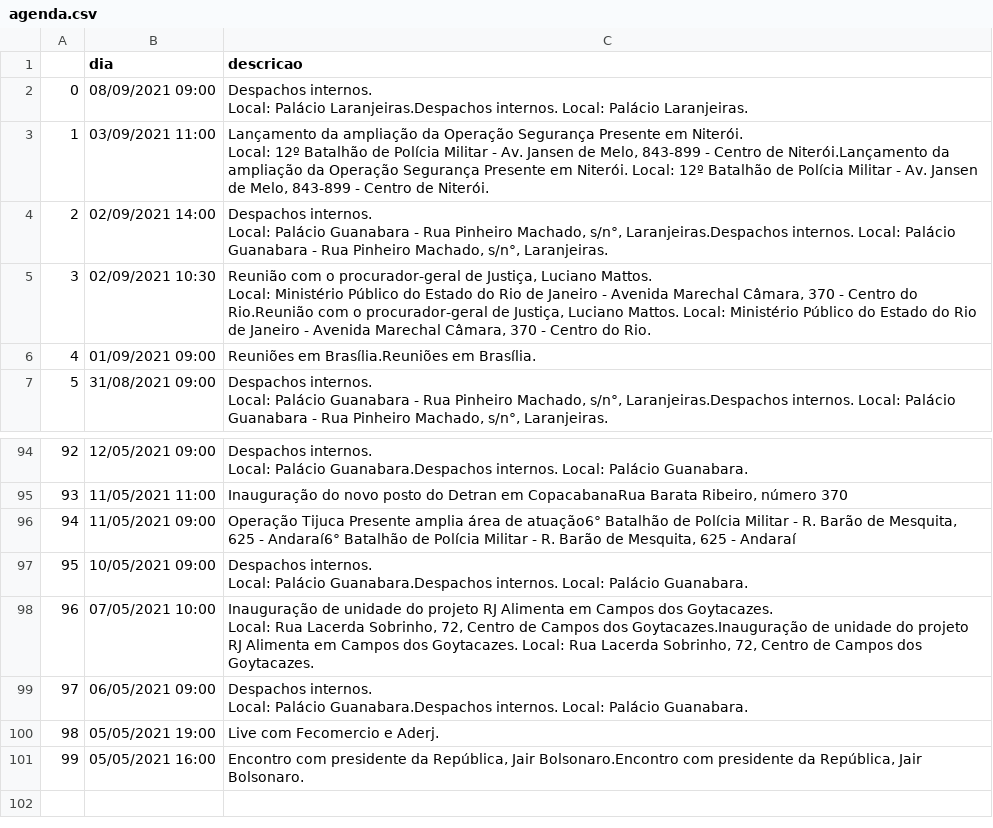
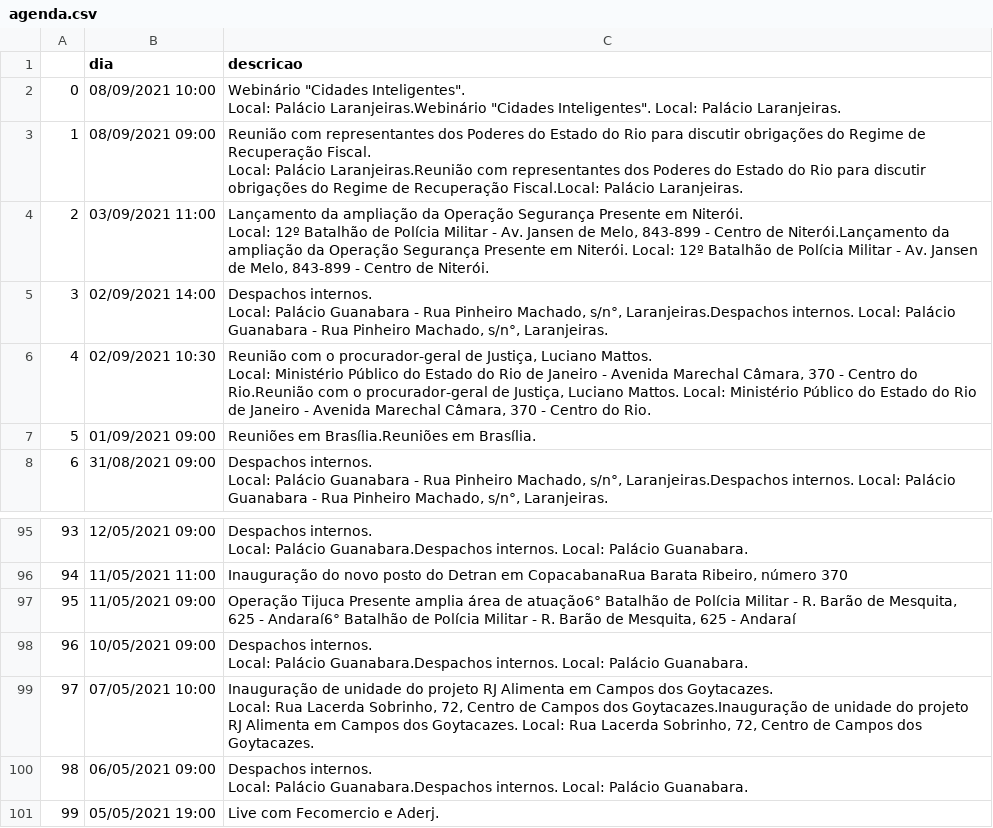
Before and after one commit to belisards/agenda_oficial_rj, a CSV file: agenda.csv, drawn as a sheet; only a part is shown, gaps mark what is left out; removed rows and columns are numbered as before the commit, all else as after; ↵ is a line break in a cell; the diff names each change by its address in the sheet, - before the commit and + after, or states it on an @@ line.

```diff
--- a/agenda.csv
+++ b/agenda.csv
+row 2: 0 | 08/09/2021 10:00 | Webinário "Cidades Inteligentes". ↵ Local: Palácio Laranjeiras.Webinário "Cidades Inteligentes". Local: Palácio Laranjeiras.
@@ column A renumbered between rows 3 and 101 @@
-C3 (descricao): Despachos internos. ↵ Local: Palácio Laranjeiras.Despachos internos. Local: Palácio Laranjeiras.
+C3 (descricao): Reunião com representantes dos Poderes do Estado do Rio para discutir obrigações do Regime de Recuperação Fiscal. ↵ Local: Palácio Laranjeiras.Reunião com representantes dos Poderes do Estado do Rio para discutir obrigações do Regime de Recuperação Fiscal.Local: Palácio Laranjeiras.
-row 101: 99 | 05/05/2021 16:00 | Encontro com presidente da República, Jair Bolsonaro.Encontro com presidente da República, Jair Bolsonaro.
```
